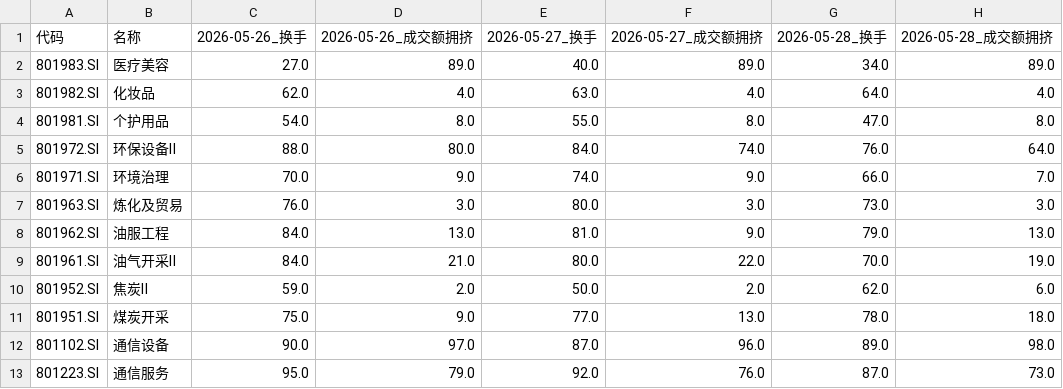
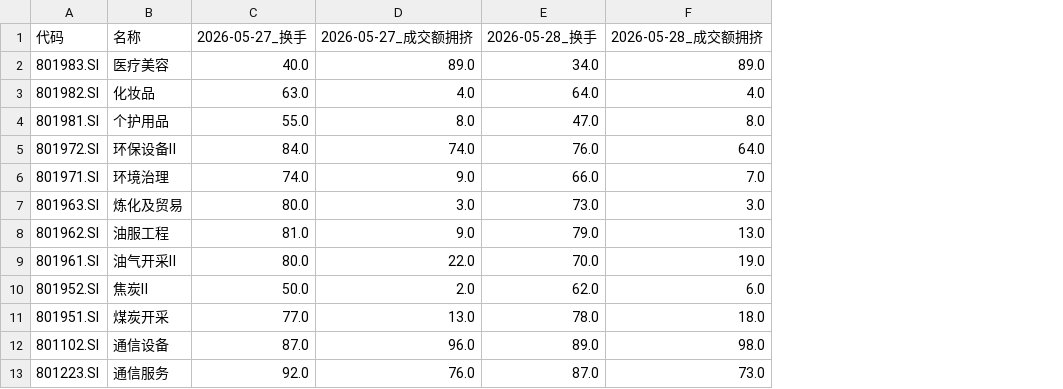
Before and after one commit to dixinL/test1, a CSV file: congestion/congestion_2026-07-07.csv, drawn as a sheet; only a part is shown; the diff names each change by its address in the sheet, - before the commit and + after, or states it on an @@ line.

```diff
--- a/congestion/congestion_2026-07-07.csv
+++ b/congestion/congestion_2026-07-07.csv
-column C, rows 1-13: 2026-05-26_换手 | 27.0 | 62.0 | 54.0 | 88.0 | 70.0 | 76.0 | 84.0 | 84.0 | 59.0 | 75.0 | 90.0 | 95.0
-column D, rows 1-13: 2026-05-26_成交额拥挤 | 89.0 | 4.0 | 8.0 | 80.0 | 9.0 | 3.0 | 13.0 | 21.0 | 2.0 | 9.0 | 97.0 | 79.0
```
Also changed, not shown: width/width_2026-07-07.csv, 7 other files.
